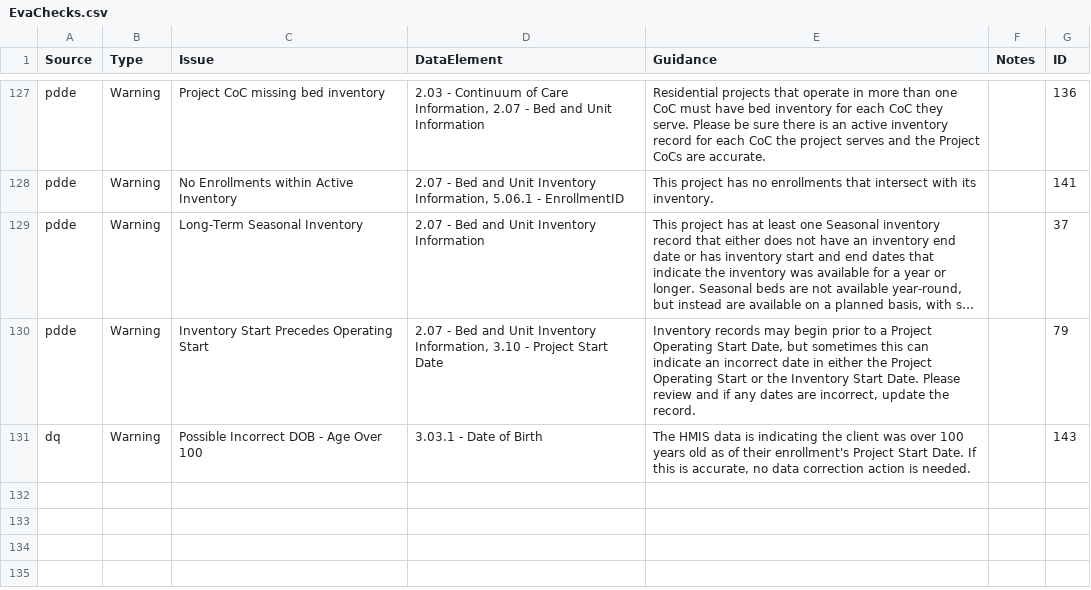
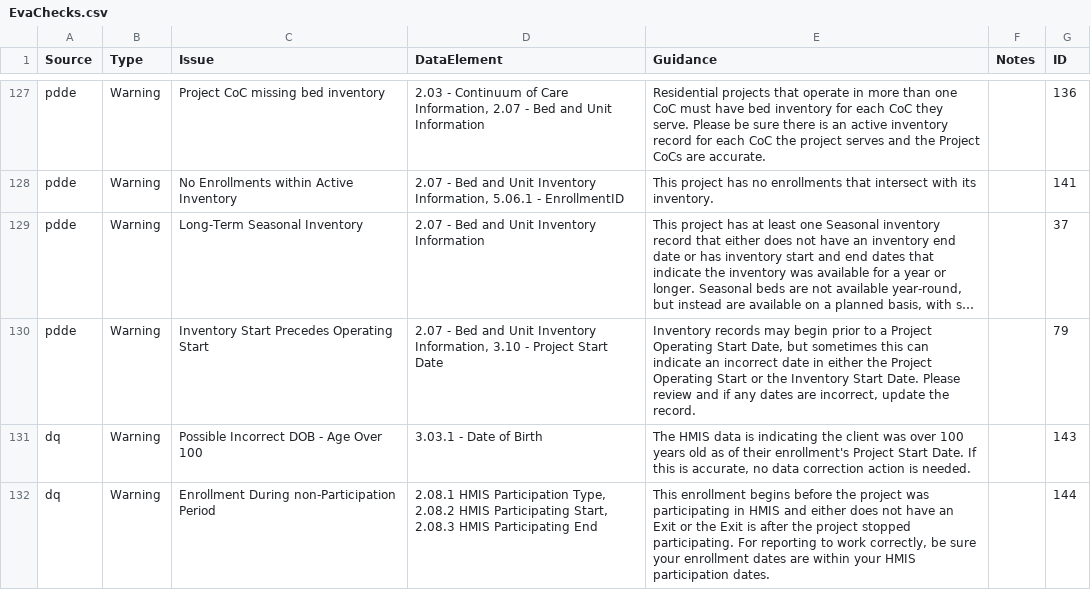
Before and after one commit to abtassociates/eva, a CSV file: public-resources/EvaChecks.csv, drawn as a sheet; only a part is shown, gaps mark what is left out; long unchanged cells end in …; the diff names each change by its address in the sheet, - before the commit and + after, or states it on an @@ line.

Commit message:
set up EnrollmentOutside2 df for EnrollmentDQ date comparison checks, add enrollment_during_nonparticipation_period DQ check

```diff
--- a/public-resources/EvaChecks.csv
+++ b/public-resources/EvaChecks.csv
+row 132: dq | Warning | Enrollment During non-Participation Period | 2.08.1 HMIS Participation Type, 2.08.2 HMIS Participating Start, 2.08.3 HMIS Participating End | This enrollment begins before the project was participating in HMIS and either does not have an Exit or the Exit is after the project stopped participating. For reporting to work correctly, be sure your enrollment dates are within your HMIS participation dates. |  | 144
```
Also changed, not shown: 3 other files.
